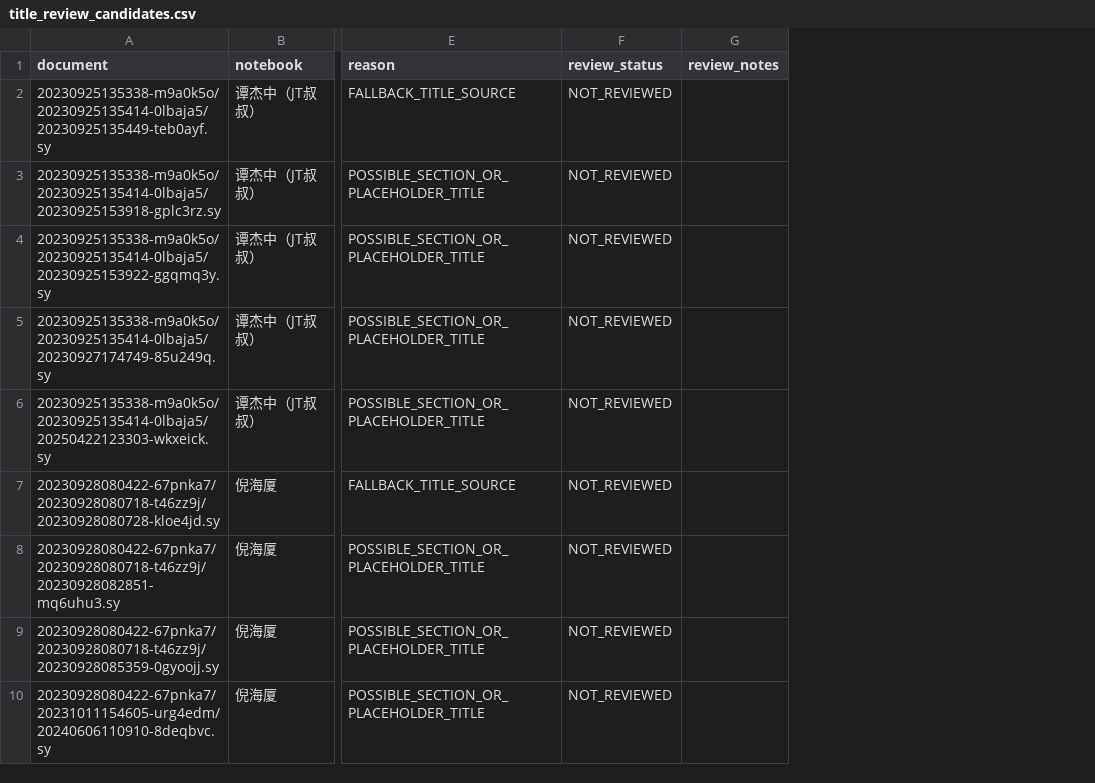
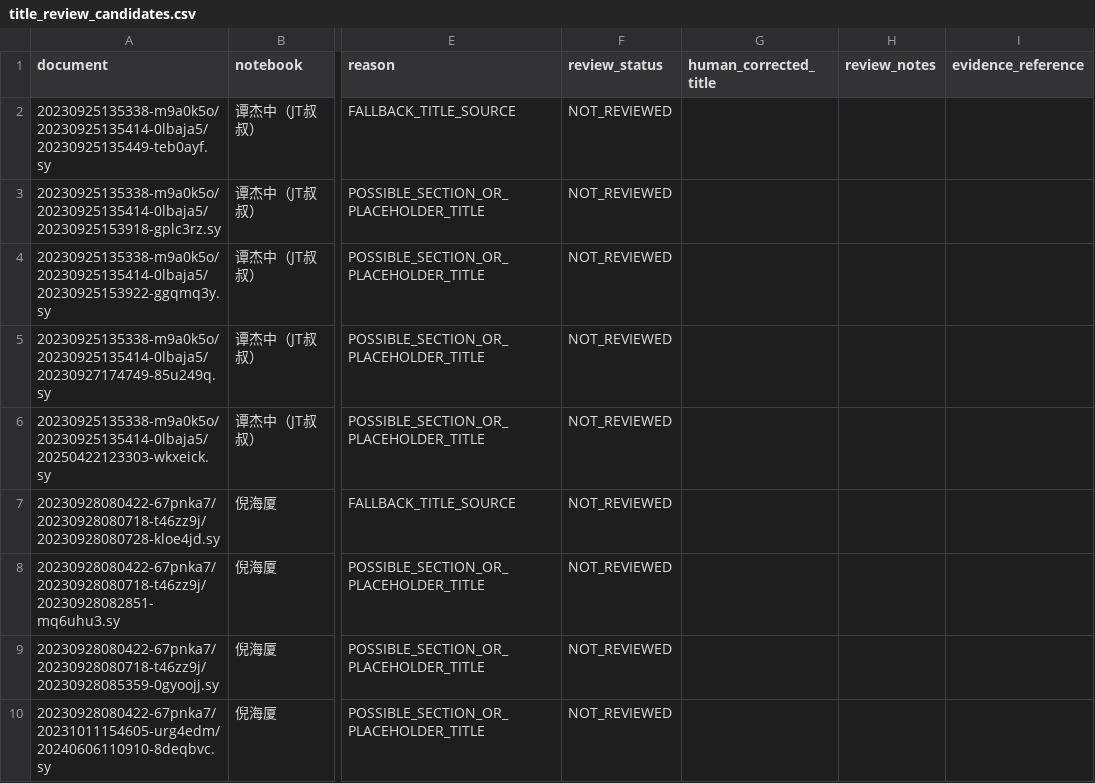
Before and after one commit to just2512/siyuan-TCM, a CSV file: catalog/generated/title_review_candidates.csv, drawn as a sheet; only a part is shown, gaps mark what is left out; the diff names each change by its address in the sheet, - before the commit and + after, or states it on an @@ line.

```diff
--- a/catalog/generated/title_review_candidates.csv
+++ b/catalog/generated/title_review_candidates.csv
+column G (human_corrected_title), empty
+column I (evidence_reference), empty
```
Also changed, not shown: catalog/generated/empty_body_review.csv, 3 other files.
